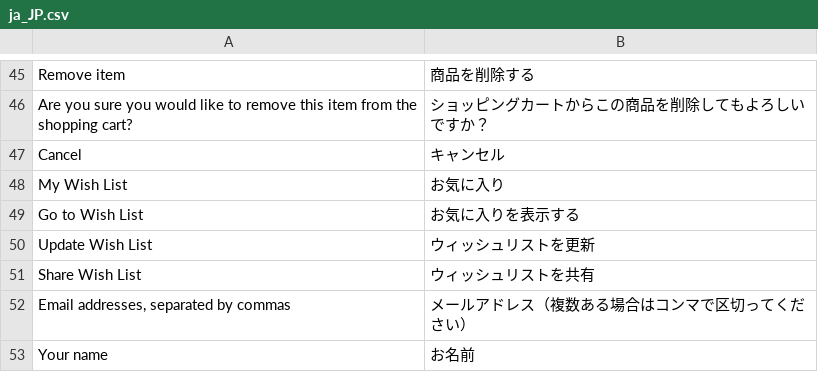
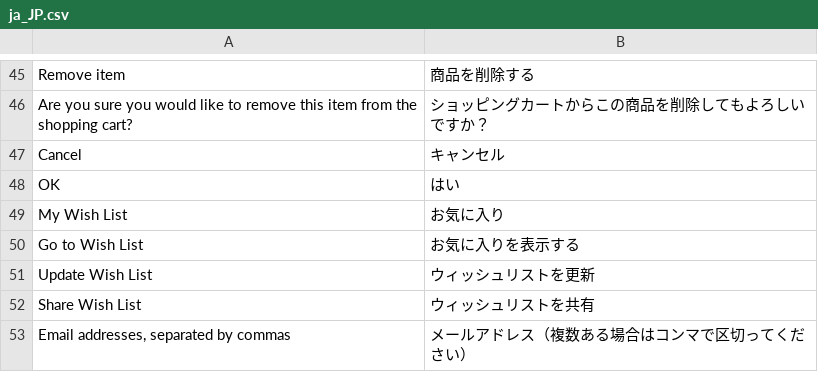
Before and after one commit to dipustrativ/ca-jp-ci-cd, a CSV file: app/design/frontend/carpetavenue/rugs/i18n/ja_JP.csv, drawn as a sheet; only a part is shown, gaps mark what is left out; the shorter side is filled out with more unchanged rows.

Commit message:
style(theme): match live button sizing and green accents
- @button__padding: 15px 20px, as carpetavenue.jp sets it, so primary and
  secondary buttons come out the same size. Replaces the hardcoded padding on
  .action.primary/.action-primary in _extend.less, which left every secondary
  button (e.g. the confirm modal's cancel) on blank's 7px 15px.
- @modal-action-close__font-size at base size; blank ships the modal ✕ at 32px
  where Luma (live's parent theme) renders it at 14px.
- Translate the confirm/alert OK button (i18n OK,はい) — the installed
  magentoj/language-ja_jp pack maps it to the untranslated "OK".
- OSC delivery-address "New Address" button: green instead of the navy
  Mageplaza paints every non-.primary checkout button from the default
  osc/design_configuration/heading_background, and aligned with the address
  card that Mageplaza's style.css insets by 20px.
- @checkout-shipping-item__active__border-color: green — the selected
  delivery-address border and its ✓ badge derived from @active__color (orange).

```diff
--- a/app/design/frontend/carpetavenue/rugs/i18n/ja_JP.csv
+++ b/app/design/frontend/carpetavenue/rugs/i18n/ja_JP.csv
@@ -47,2 +47,3 @@ Are you sure you would like to remove this item from the shopping cart?,ショ
 Cancel,キャンセル
+OK,はい
 My Wish List,お気に入り
```
Also changed, not shown: 3 other files.
